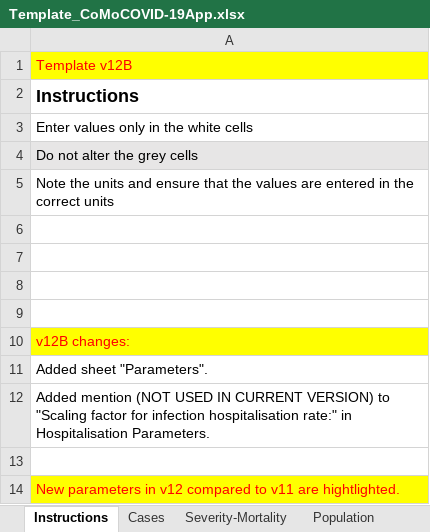
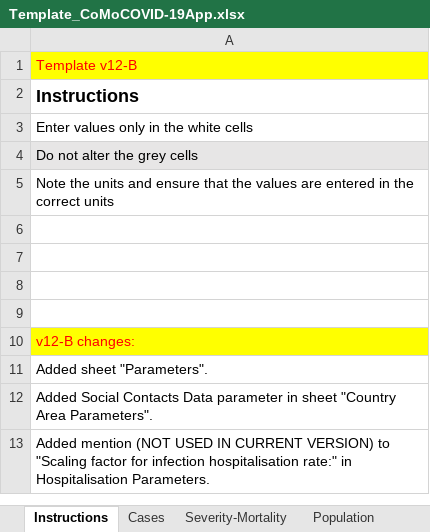
Before and after one commit to ocelhay/como, an Excel workbook: Template_CoMoCOVID-19App.xlsx, sheet Instructions, drawn as a sheet; values as stored, in another font and other column widths than the file's, no borders; removed rows and columns are numbered as before the commit, all else as after; the diff names each change by its address in the sheet, - before the commit and + after, or states it on an @@ line.

Commit message:
Update social contact via template

```diff
--- a/Template_CoMoCOVID-19App.xlsx (sheet Instructions)
+++ b/Template_CoMoCOVID-19App.xlsx (sheet Instructions)
-A1: Template v12B
+A1: Template v12-B
-A10: v12B changes:
+A10: v12-B changes:
+row 12: Added Social Contacts Data parameter in sheet "Country Area Parameters".
-row 13: (empty)
-row 14: New parameters in v12 compared to v11 are hightlighted.
```
Also changed, not shown: sheet Country Area Parameters, sheet Hospitalisation Parameters, 2 other files.
